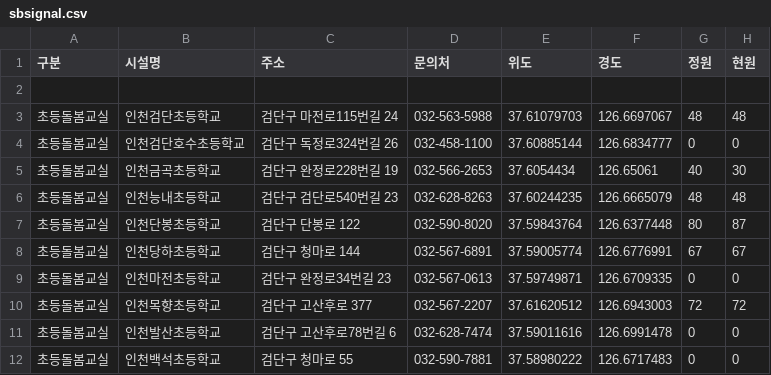
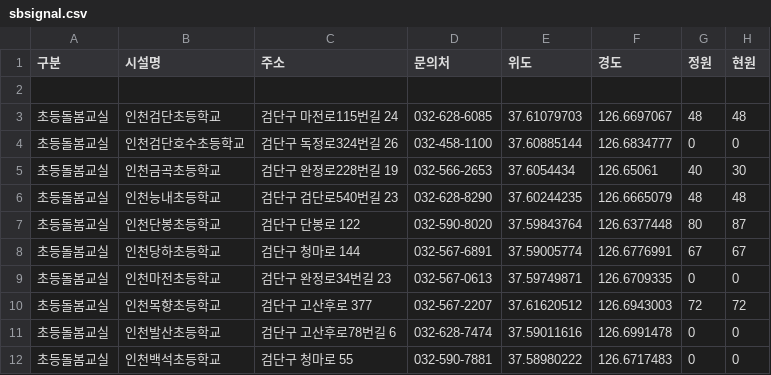
Before and after one commit to lih0606/signal, a CSV file: sbsignal.csv, drawn as a sheet; only a part is shown.

Commit message:
Update sbsignal.csv

```diff
--- a/sbsignal.csv
+++ b/sbsignal.csv
@@ -2,6 +2,6 @@
 
-초등돌봄교실,인천검단초등학교,검단구 마전로115번길 24,032-563-5988,37.61079703,126.6697067,48,48
+초등돌봄교실,인천검단초등학교,검단구 마전로115번길 24,032-628-6085,37.61079703,126.6697067,48,48
 초등돌봄교실,인천검단호수초등학교,검단구 독정로324번길 26,032-458-1100,37.60885144,126.6834777,0,0
 초등돌봄교실,인천금곡초등학교,검단구 완정로228번길 19,032-566-2653,37.6054434,126.65061,40,30
-초등돌봄교실,인천능내초등학교,검단구 검단로540번길 23,032-628-8263,37.60244235,126.6665079,48,48
+초등돌봄교실,인천능내초등학교,검단구 검단로540번길 23,032-628-8290,37.60244235,126.6665079,48,48
 초등돌봄교실,인천단봉초등학교,검단구 단봉로 122,032-590-8020,37.59843764,126.6377448,80,87
```
